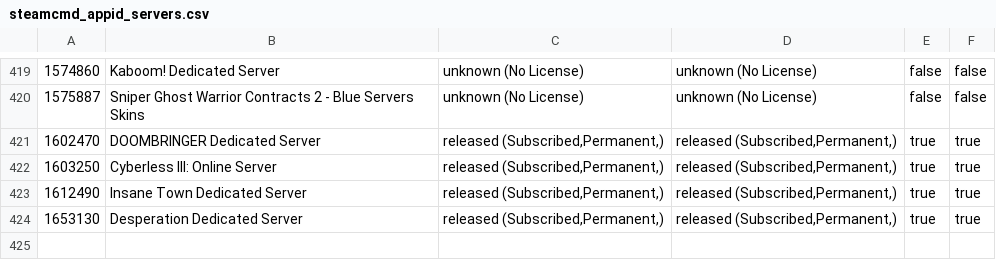
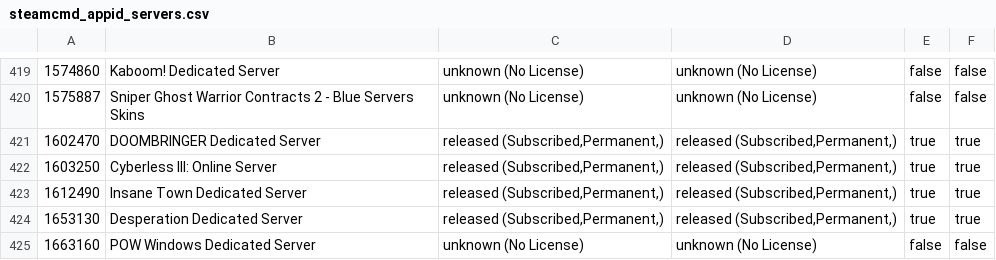
Before and after one commit to dgibbs64/SteamCMD-AppID-List-Servers, a CSV file: steamcmd_appid_servers.csv, drawn as a sheet; only a part is shown, gaps mark what is left out.

```diff
--- a/steamcmd_appid_servers.csv
+++ b/steamcmd_appid_servers.csv
@@ -424 +424,2 @@
 1653130,"Desperation Dedicated Server","released (Subscribed,Permanent,)","released (Subscribed,Permanent,)",true,true
+1663160,"POW Windows Dedicated Server","unknown (No License)","unknown (No License)",false,false
```
Also changed, not shown: 2 other files.
